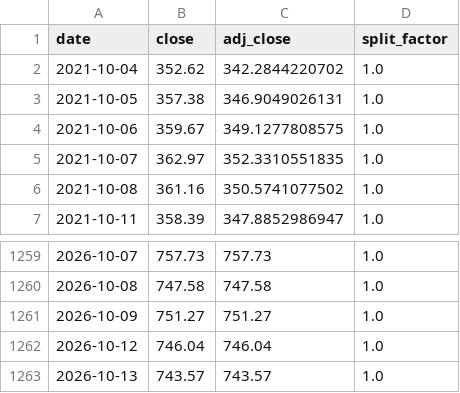
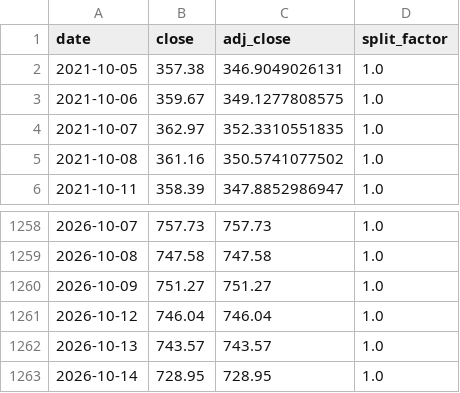
Before and after one commit to Recp-ai/capex-early-warning, a CSV file: data/stocks/prices/QQQ.csv, drawn as a sheet; only a part is shown, gaps mark what is left out; removed rows and columns are numbered as before the commit, all else as after; the diff names each change by its address in the sheet, - before the commit and + after, or states it on an @@ line.

```diff
--- a/data/stocks/prices/QQQ.csv
+++ b/data/stocks/prices/QQQ.csv
-row 2: 2021-10-04 | 352.62 | 342.2844220702 | 1.0
+row 1263: 2026-10-14 | 728.95 | 728.95 | 1.0
```
Also changed, not shown: data/stocks/prices/MSFT.csv, data/stocks/prices/SPY.csv, 12 other files.
